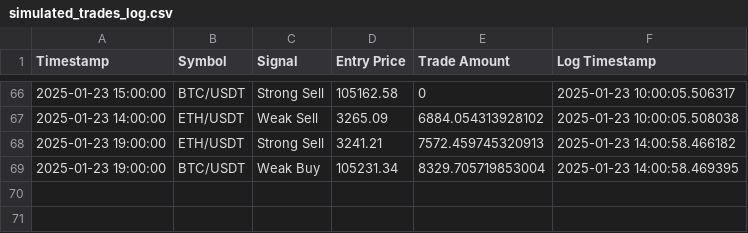
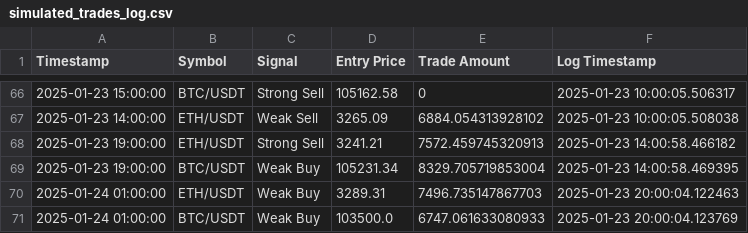
Before and after one commit to bspreston10/BTC-trading-bot, a CSV file: simulated_trades_log.csv, drawn as a sheet; only a part is shown, gaps mark what is left out.

```diff
--- a/simulated_trades_log.csv
+++ b/simulated_trades_log.csv
@@ -69 +69,3 @@ Timestamp,Symbol,Signal,Entry Price,Trade Amount,Log Timestamp
 2025-01-23 19:00:00,BTC/USDT,Weak Buy,105231.34,8329.705719853004,2025-01-23 14:00:58.469395
+2025-01-24 01:00:00,ETH/USDT,Weak Buy,3289.31,7496.735147867703,2025-01-23 20:00:04.122463
+2025-01-24 01:00:00,BTC/USDT,Weak Buy,103500.0,6747.061633080933,2025-01-23 20:00:04.123769
```
Also changed, not shown: 1 other file.
